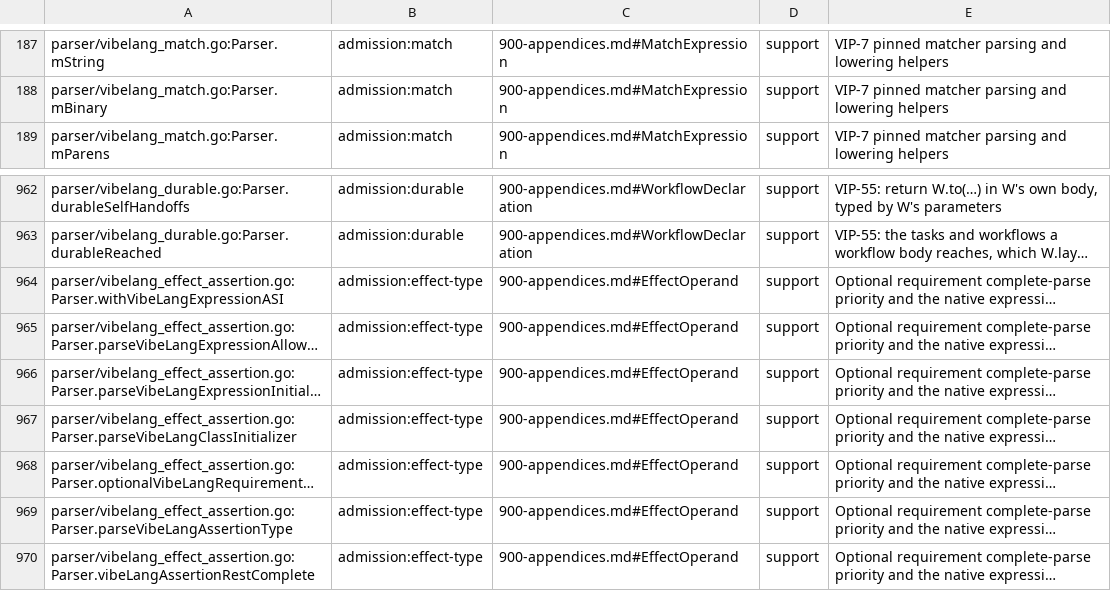
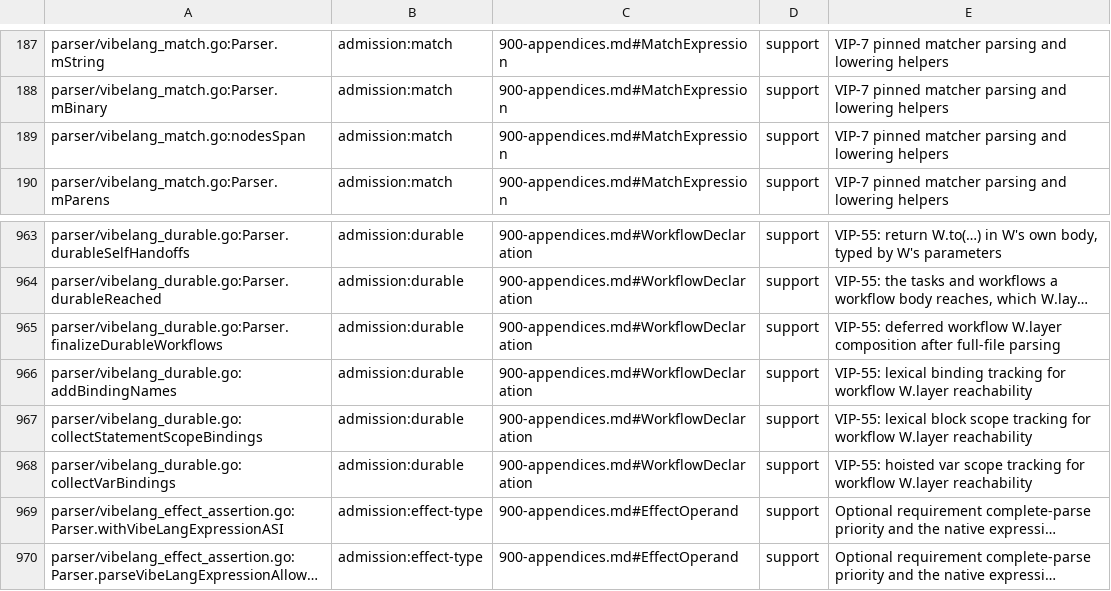
Before and after one commit to smithersai/vibelang, a TSV file: docs/design/registry/grammar-admission.tsv, drawn as a sheet; only a part is shown, gaps mark what is left out; the shorter side is filled out with more unchanged rows; long unchanged cells end in …; the diff names each change by its address in the sheet, - before the commit and + after, or states it on an @@ line.

Commit message:
chore(parser): register new match and durable parser helpers in grammar admission inventory

```diff
--- a/docs/design/registry/grammar-admission.tsv
+++ b/docs/design/registry/grammar-admission.tsv
+row 189: parser/vibelang_match.go:nodesSpan | admission:match | 900-appendices.md#MatchExpression | support | VIP-7 pinned matcher parsing and lowering helpers
+row 965: parser/vibelang_durable.go:Parser.finalizeDurableWorkflows | admission:durable | 900-appendices.md#WorkflowDeclaration | support | VIP-55: deferred workflow W.layer composition after full-file parsing
+row 966: parser/vibelang_durable.go:addBindingNames | admission:durable | 900-appendices.md#WorkflowDeclaration | support | VIP-55: lexical binding tracking for workflow W.layer reachability
+row 967: parser/vibelang_durable.go:collectStatementScopeBindings | admission:durable | 900-appendices.md#WorkflowDeclaration | support | VIP-55: lexical block scope tracking for workflow W.layer reachability
+row 968: parser/vibelang_durable.go:collectVarBindings | admission:durable | 900-appendices.md#WorkflowDeclaration | support | VIP-55: hoisted var scope tracking for workflow W.layer reachability
```
Also changed, not shown: 3 other files.
